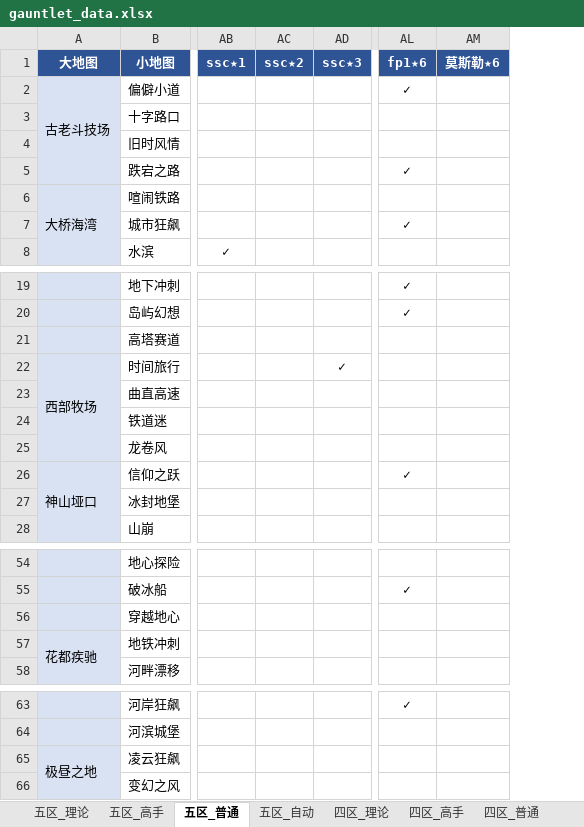
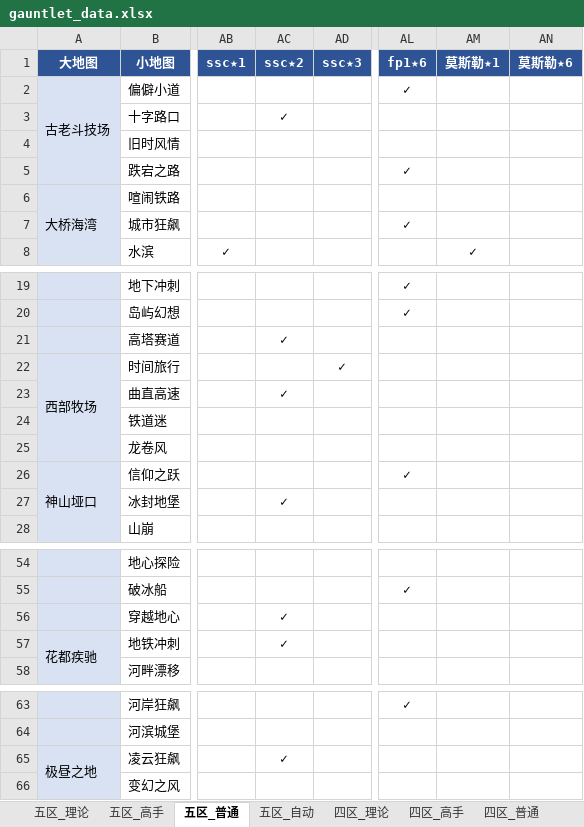
Before and after one commit to Testiphi/MutualExclusionAllocator, an Excel workbook: gauntlet_data.xlsx, sheet 五区_普通, drawn as a sheet; only a part is shown, gaps mark what is left out; values as stored, in another font and other column widths than the file's, no borders; the diff covers the shown part only; the diff names each change by its address in the sheet, - before the commit and + after, or states it on an @@ line.

```diff
--- a/gauntlet_data.xlsx (sheet 五区_普通)
+++ b/gauntlet_data.xlsx (sheet 五区_普通)
+column AM (莫斯勒★1), row 8: ✓
-AC3 (ssc★2): (empty)
+AC3 (ssc★2): ✓
-AC21 (ssc★2): (empty)
+AC21 (ssc★2): ✓
-AC23 (ssc★2): (empty)
+AC23 (ssc★2): ✓
-AC27 (ssc★2): (empty)
+AC27 (ssc★2): ✓
-AC56:AC57 (ssc★2): (empty)
+AC56:AC57 (ssc★2): ✓
-AC65 (ssc★2): (empty)
+AC65 (ssc★2): ✓
```
Also changed, not shown: 1 edited cell elsewhere in this sheet, sheet 五区_高手, sheet 四区_高手, 1 other file.
